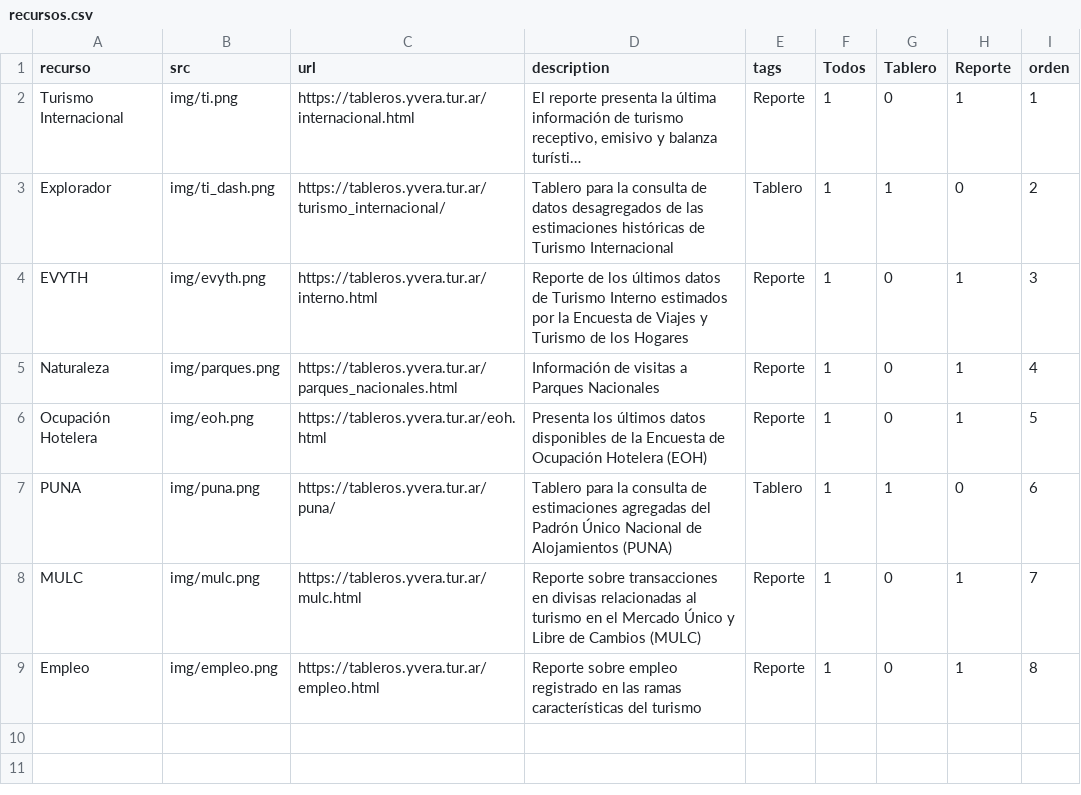
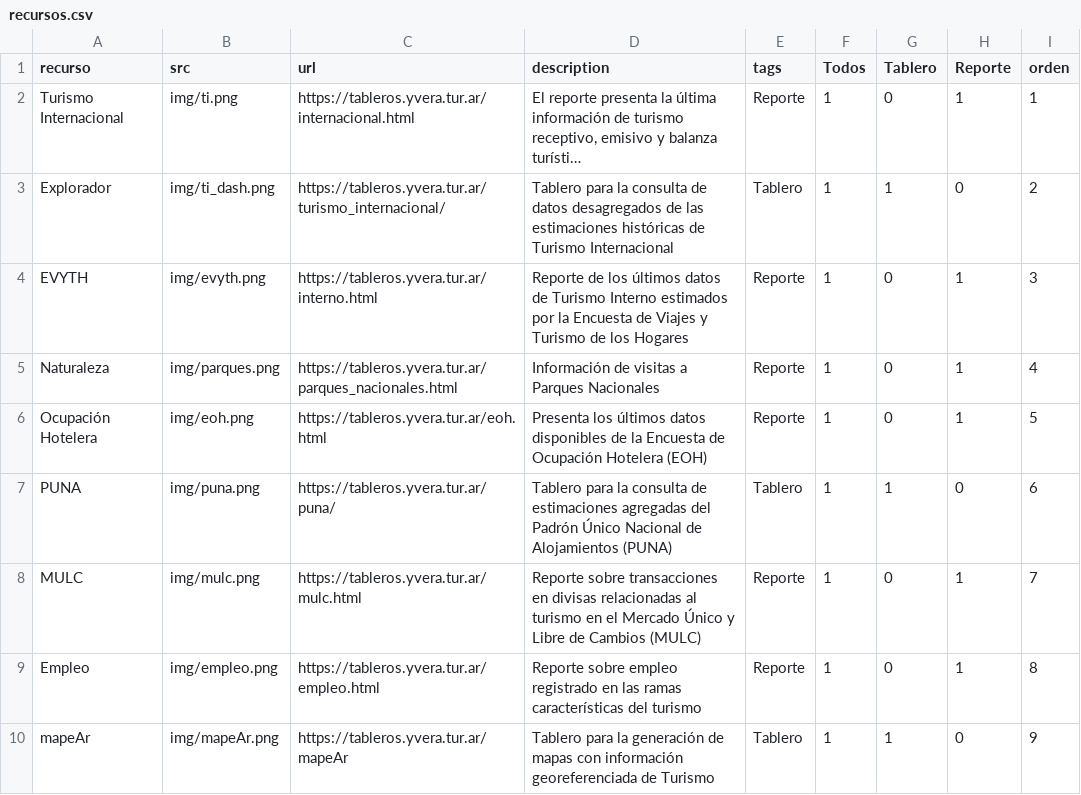
Before and after one commit to dnme-minturdep/dnme_apps, a CSV file: content/recursos.csv, drawn as a sheet; long unchanged cells end in …; the diff names each change by its address in the sheet, - before the commit and + after, or states it on an @@ line.

Commit message:
add mapeAr card

```diff
--- a/content/recursos.csv
+++ b/content/recursos.csv
+row 10: mapeAr | img/mapeAr.png | https://tableros.yvera.tur.ar/mapeAr | Tablero para la generación de mapas con información georeferenciada de Turismo | Tablero | 1 | 1 | 0 | 9
```
Also changed, not shown: docs/content/recursos.csv, 6 other files.
